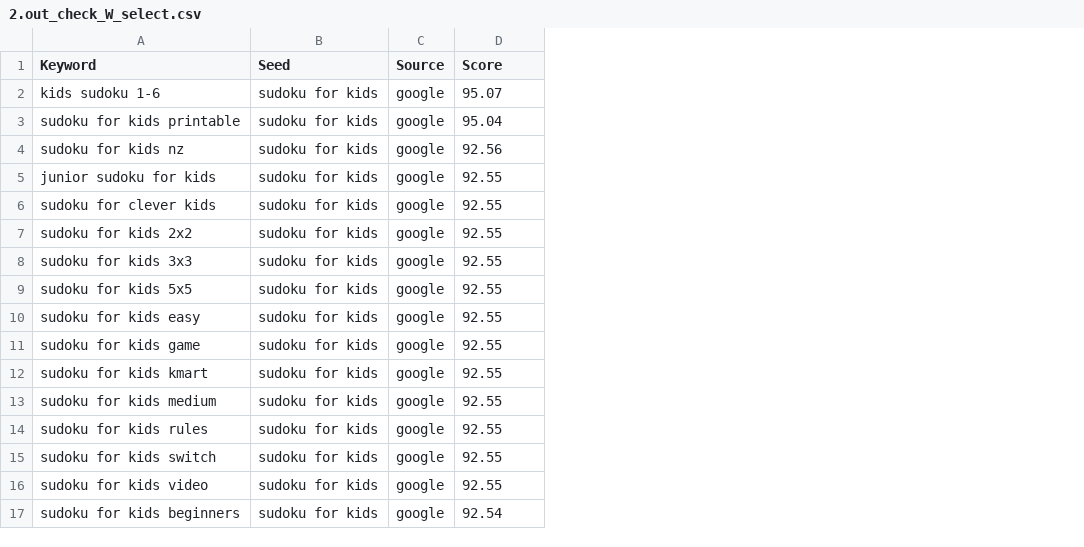
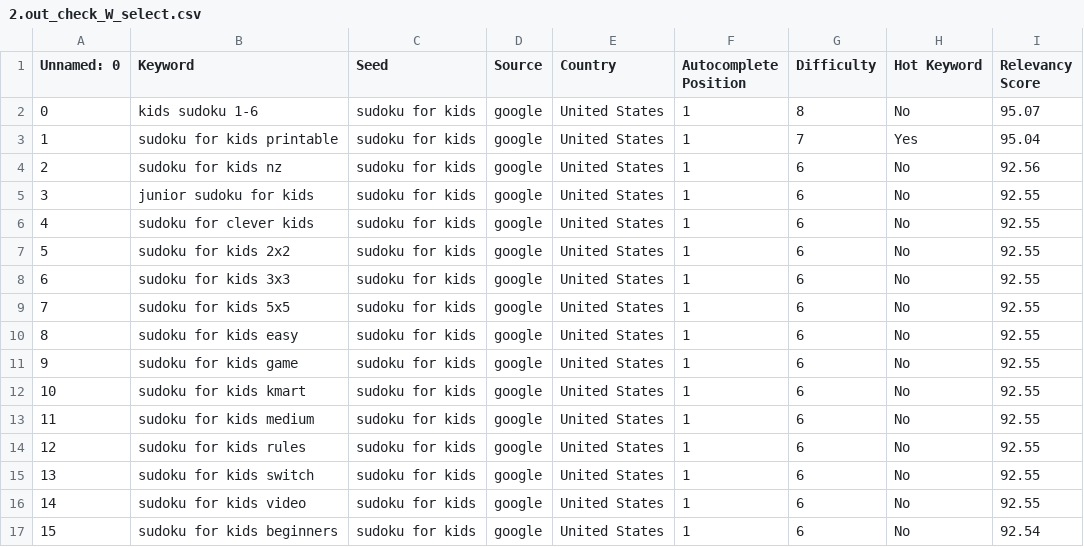
Before and after one commit to AzadKshitij/TriggerEditor, a CSV file: savedfiles/2.out_check_W_select.csv, drawn as a sheet; addresses are those after the commit; the diff names each change by its address in the sheet, - before the commit and + after, or states it on an @@ line.

```diff
--- a/savedfiles/2.out_check_W_select.csv
+++ b/savedfiles/2.out_check_W_select.csv
+column A (Unnamed: 0), rows 2-17: 0 | 1 | 2 | 3 | 4 | 5 | 6 | 7 | 8 | 9 | 10 | 11 | 12 | 13 | 14 | 15
+column E (Country), rows 2-17: all United States
+column F (Autocomplete Position), rows 2-17: all 1
+column G (Difficulty), rows 2-17: 8 | 7 | 6 | 6 | 6 | 6 | 6 | 6 | 6 | 6 | 6 | 6 | 6 | 6 | 6 | 6
+column H (Hot Keyword), rows 2-17: No | Yes | No | No | No | No | No | No | No | No | No | No | No | No | No | No
-I1: Score
+I1: Relevancy Score
```
Also changed, not shown: 20 other files.
